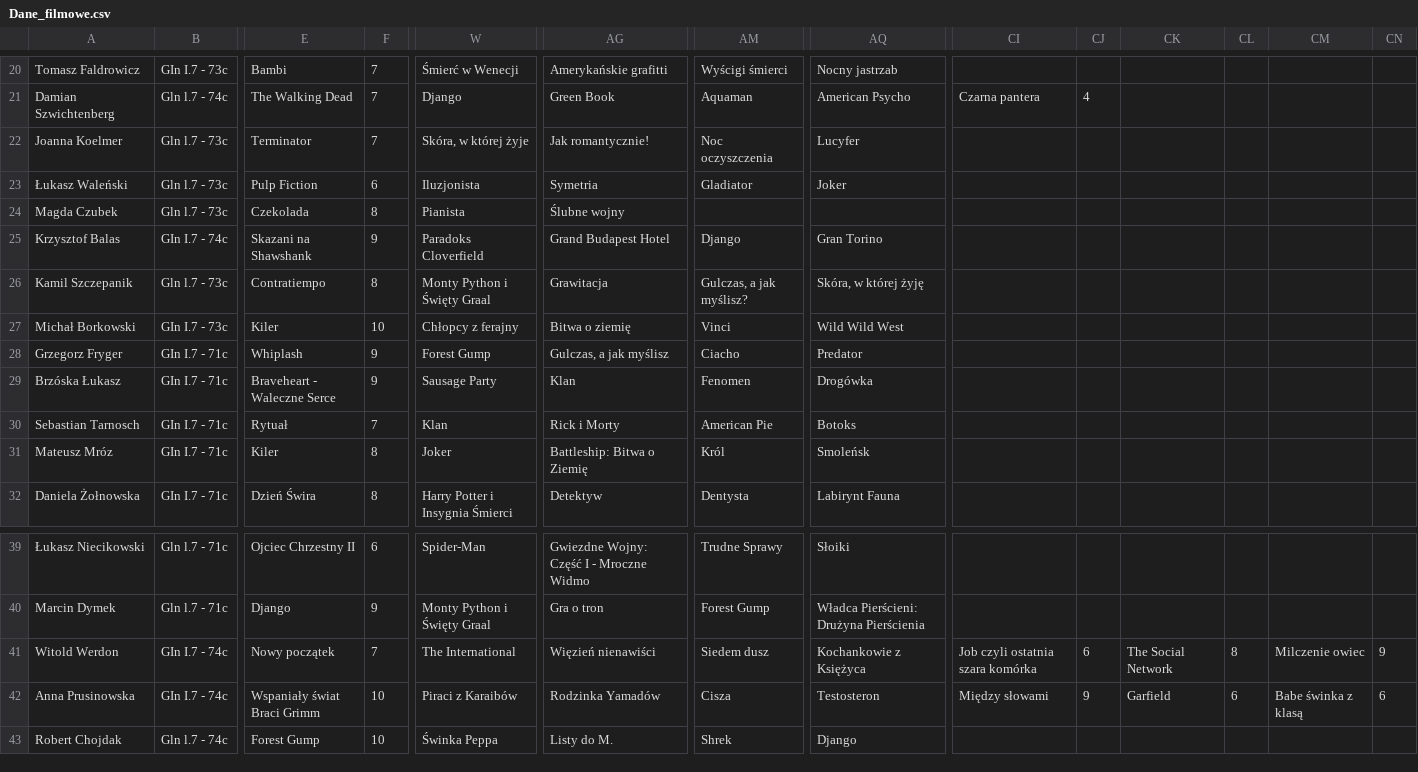
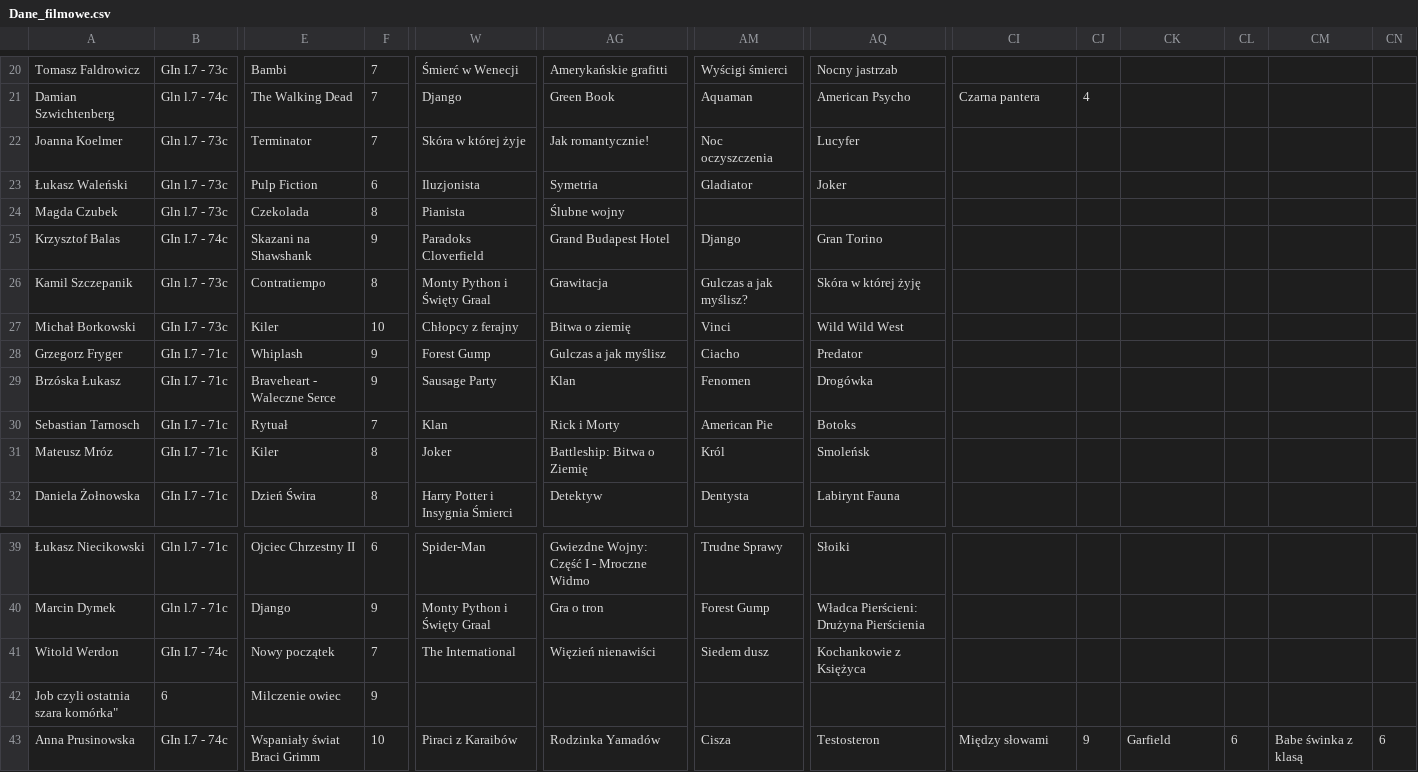
Before and after one commit to Avertere7/MovieSuggestions, a CSV file: MovieSuggestions/Resources/Dane_filmowe.csv, drawn as a sheet; only a part is shown, gaps mark what is left out; the shorter side is filled out with more unchanged rows; rows hold the shown columns only; the diff names each change by its address in the sheet, - before the commit and + after, or states it on an @@ line.

```diff
--- a/MovieSuggestions/Resources/Dane_filmowe.csv
+++ b/MovieSuggestions/Resources/Dane_filmowe.csv
-W22: Skóra, w której żyje
+W22: Skóra w której żyje
-AM26: Gulczas, a jak myślisz?
+AM26: Gulczas a jak myślisz?
-AQ26: Skóra, w której żyję
+AQ26: Skóra w której żyję
-AG28: Gulczas, a jak myślisz
+AG28: Gulczas a jak myślisz
-CI41: Job czyli ostatnia szara komórka
+CI41: (empty)
-CJ41: 6
+CJ41: (empty)
-CK41: The Social Network
+CK41: (empty)
-CL41: 8
+CL41: (empty)
-CM41: Milczenie owiec
+CM41: (empty)
-CN41: 9
+CN41: (empty)
+row 42: Job czyli ostatnia szara komórka" | 6 | Milczenie owiec | 9
```
Also changed, not shown: 5 other files.
